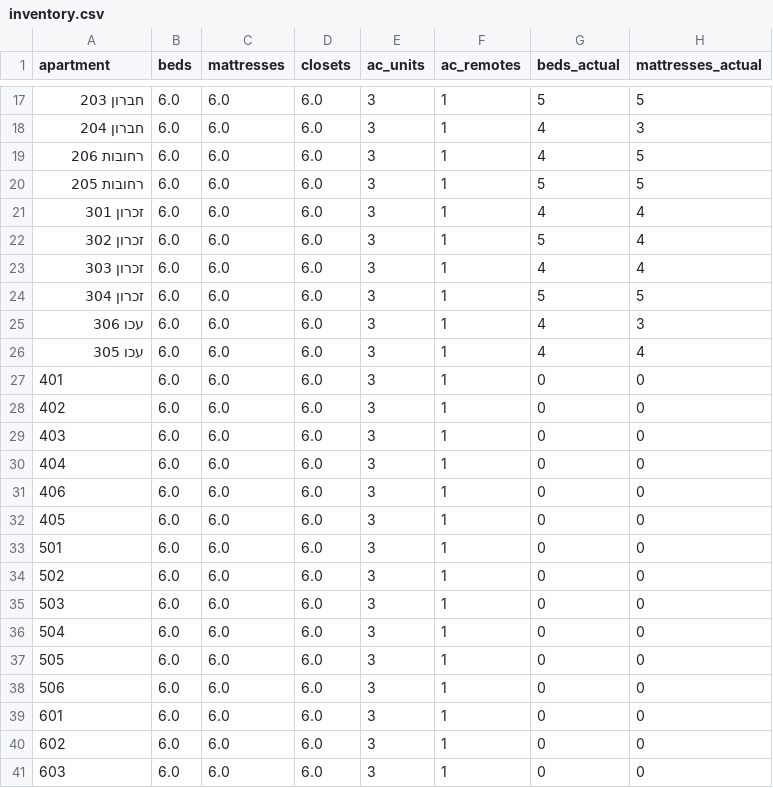
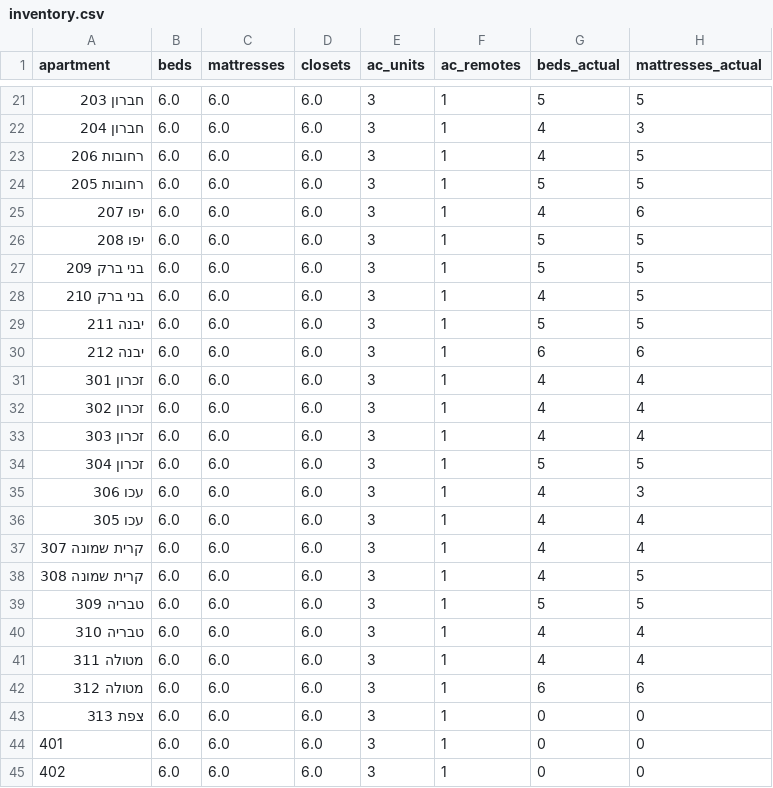
Before and after one commit to mv89-heb/camp-allocation-system, a CSV file: data/inventory.csv, drawn as a sheet; only a part is shown, gaps mark what is left out; the shorter side is filled out with more unchanged rows; the diff covers the shown part only.

Commit message:
feat(inventory): extend master inventory from PDF and sync counts

```diff
--- a/data/inventory.csv
+++ b/data/inventory.csv
@@ -20,4 +24,10 @@ apartment,beds,mattresses,closets,ac_units,ac_remotes,beds_actual,mattresses_act
 רחובות 205,6.0,6.0,6.0,3,1,5,5
+יפו 207,6.0,6.0,6.0,3,1,4,6
+יפו 208,6.0,6.0,6.0,3,1,5,5
+בני ברק 209,6.0,6.0,6.0,3,1,5,5
+בני ברק 210,6.0,6.0,6.0,3,1,4,5
+יבנה 211,6.0,6.0,6.0,3,1,5,5
+יבנה 212,6.0,6.0,6.0,3,1,6,6
 זכרון 301,6.0,6.0,6.0,3,1,4,4
-זכרון 302,6.0,6.0,6.0,3,1,5,4
+זכרון 302,6.0,6.0,6.0,3,1,4,4
 זכרון 303,6.0,6.0,6.0,3,1,4,4
@@ -26,2 +36,9 @@ apartment,beds,mattresses,closets,ac_units,ac_remotes,beds_actual,mattresses_act
 עכו 305,6.0,6.0,6.0,3,1,4,4
+קרית שמונה 307,6.0,6.0,6.0,3,1,4,4
+קרית שמונה 308,6.0,6.0,6.0,3,1,4,5
+טבריה 309,6.0,6.0,6.0,3,1,5,5
+טבריה 310,6.0,6.0,6.0,3,1,4,4
+מטולה 311,6.0,6.0,6.0,3,1,4,4
+מטולה 312,6.0,6.0,6.0,3,1,6,6
+צפת 313,6.0,6.0,6.0,3,1,0,0
 401,6.0,6.0,6.0,3,1,0,0
```
Also changed, not shown: 4 added rows and 5 edited cells elsewhere in this file.
